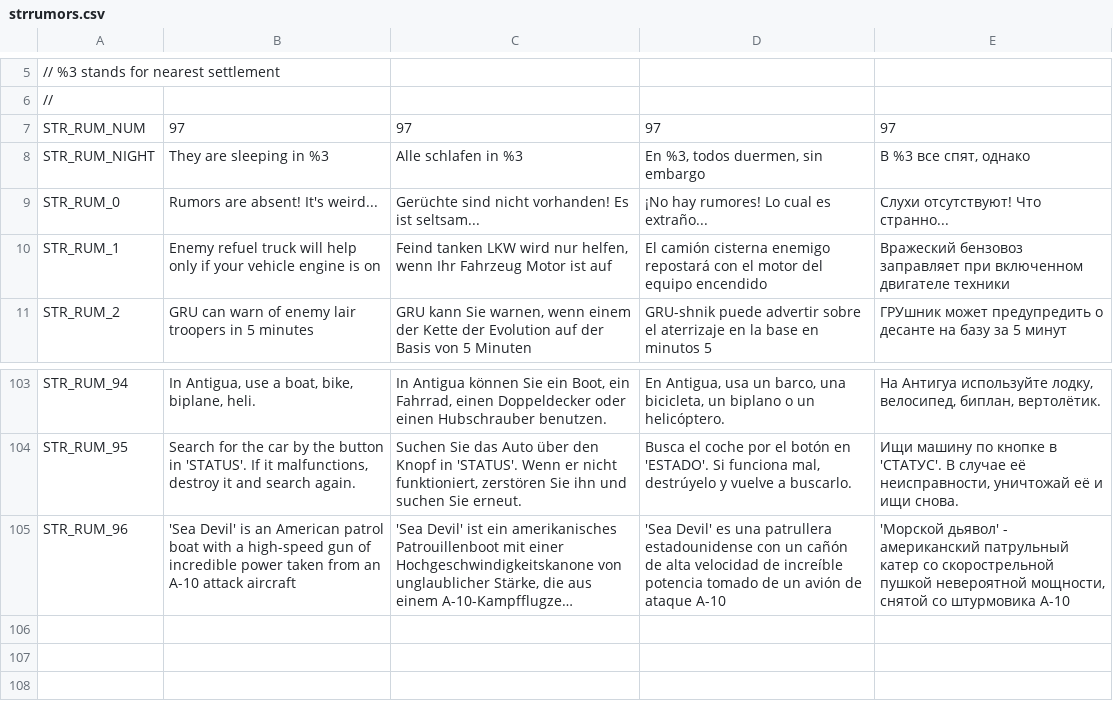
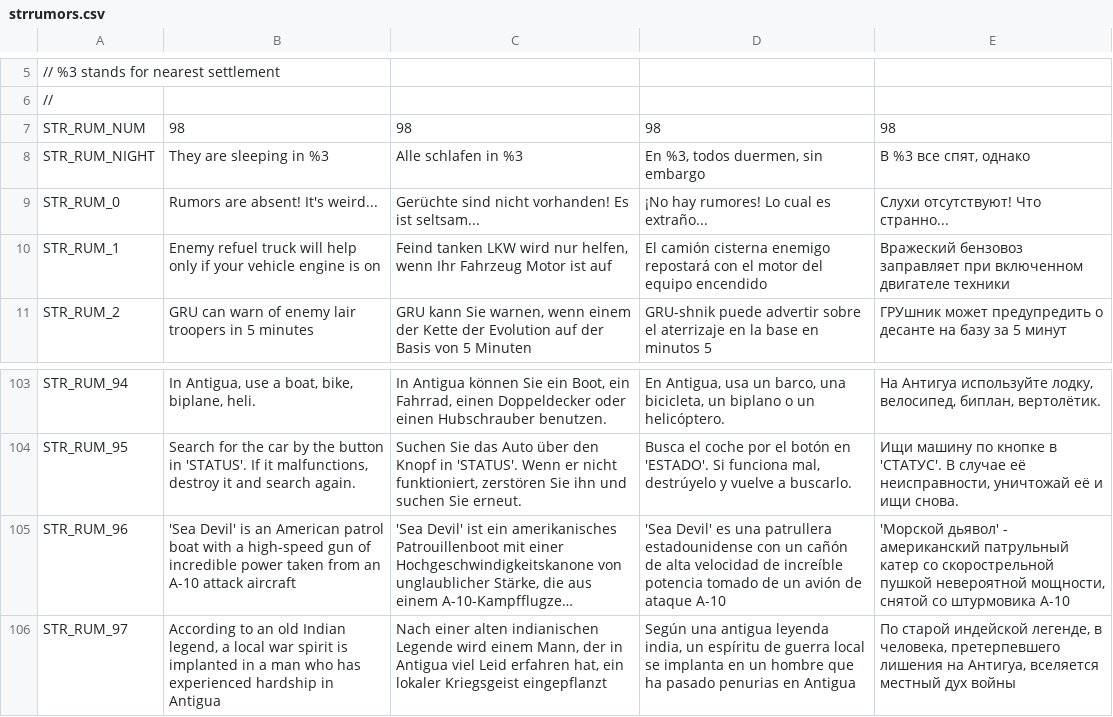
Before and after one commit to sygsky/Domination-for-Red-Engineers-server, a CSV file: strrumors.csv, drawn as a sheet; only a part is shown, gaps mark what is left out; long unchanged cells end in …; the diff names each change by its address in the sheet, - before the commit and + after, or states it on an @@ line.

Commit message:
One more rumor on Antigua legend

```diff
--- a/strrumors.csv
+++ b/strrumors.csv
-B7: 97
+B7: 98
-C7: 97
+C7: 98
-D7: 97
+D7: 98
-E7: 97
+E7: 98
+row 106: STR_RUM_97 | According to an old Indian legend, a local war spirit is implanted in a man who has experienced hardship in Antigua | Nach einer alten indianischen Legende wird einem Mann, der in Antigua viel Leid erfahren hat, ein lokaler Kriegsgeist eingepflanzt | Según una antigua leyenda india, un espíritu de guerra local se implanta en un hombre que ha pasado penurias en Antigua | По старой индейской легенде, в человека, претерпевшего лишения на Антигуа, вселяется местный дух войны
```
